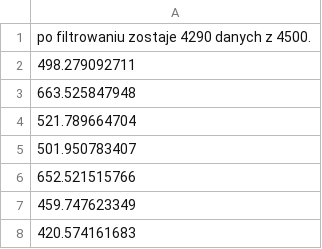
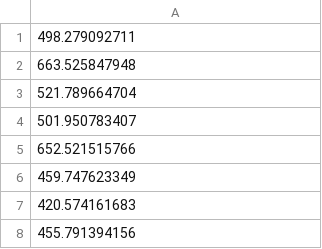
Before and after one commit to kojotek/contest_at_least_we_tried_public, a TSV file: test-A/out.tsv, drawn as a sheet; only a part is shown; the shorter side is filled out with more unchanged rows.

Commit message:
popraWKA

```diff
--- a/test-A/out.tsv
+++ b/test-A/out.tsv
@@ -1,2 +1 @@
-po filtrowaniu zostaje 4290 danych z 4500.
 498.279092711
```
